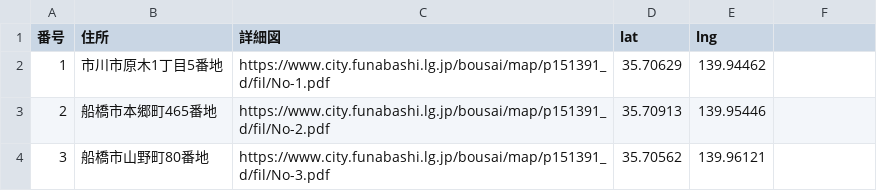
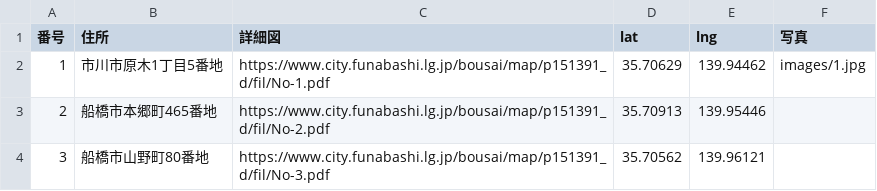
Before and after one commit to RyoSakon001/funabashi-kansui-map, a CSV file: data/flood-points.csv, drawn as a sheet; only a part is shown; the diff names each change by its address in the sheet, - before the commit and + after, or states it on an @@ line.

```diff
--- a/data/flood-points.csv
+++ b/data/flood-points.csv
-F1: (empty)
+F1: 写真
-F2 (写真): (empty)
+F2 (写真): images/1.jpg
```
Also changed, not shown: 3 other files.
